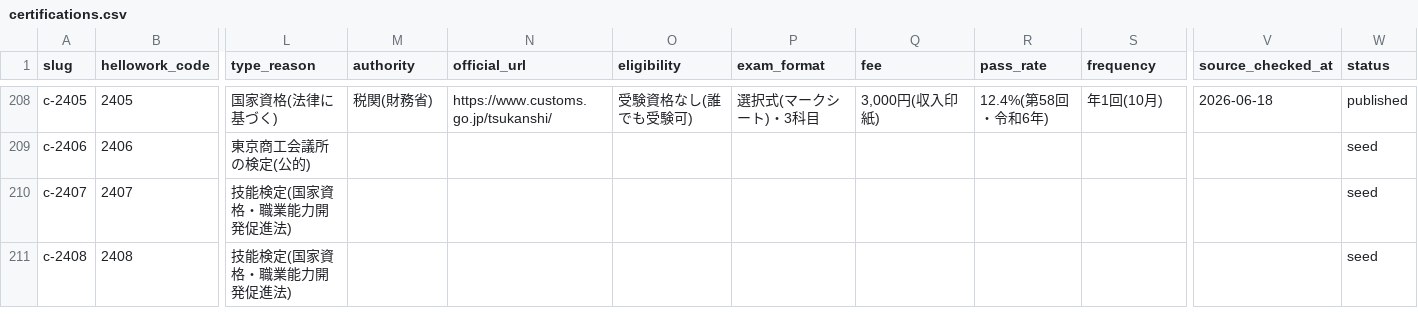
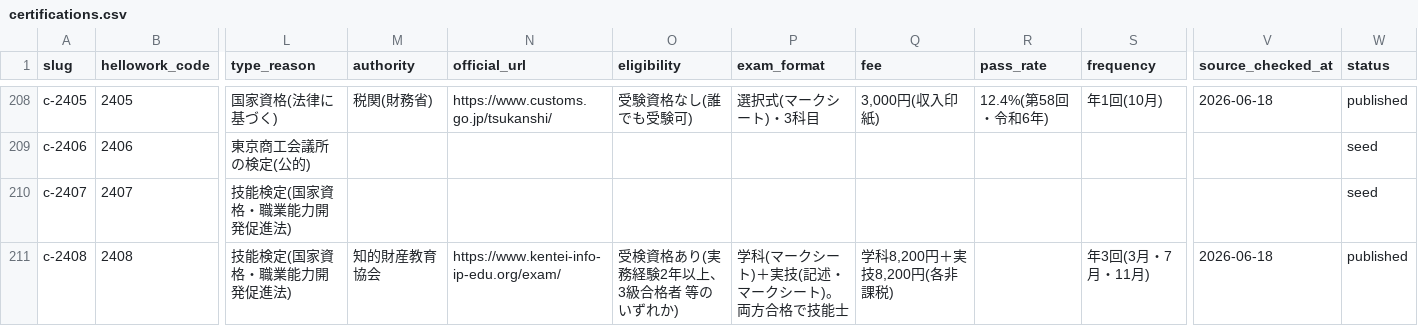
Before and after one commit to takkenshiken2026-sudo/shikaku-master, a CSV file: data/certifications.csv, drawn as a sheet; only a part is shown, gaps mark what is left out; the diff covers the shown part only; the diff names each change by its address in the sheet, - before the commit and + after, or states it on an @@ line.

```diff
--- a/data/certifications.csv
+++ b/data/certifications.csv
-M211 (authority): (empty)
+M211 (authority): 知的財産教育協会
-N211 (official_url): (empty)
+N211 (official_url): https://www.kentei-info-ip-edu.org/exam/
-O211 (eligibility): (empty)
+O211 (eligibility): 受検資格あり(実務経験2年以上、3級合格者 等のいずれか)
-P211 (exam_format): (empty)
+P211 (exam_format): 学科(マークシート)＋実技(記述・マークシート)。両方合格で技能士
-Q211 (fee): (empty)
+Q211 (fee): 学科8,200円＋実技8,200円(各非課税)
-S211 (frequency): (empty)
+S211 (frequency): 年3回(3月・7月・11月)
-V211 (source_checked_at): (empty)
+V211 (source_checked_at): 2026-06-18
-W211 (status): seed
+W211 (status): published
```
Also changed, not shown: 78 edited cells elsewhere in this file, data/overrides.csv, 21 other files.
